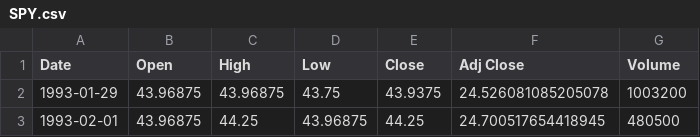
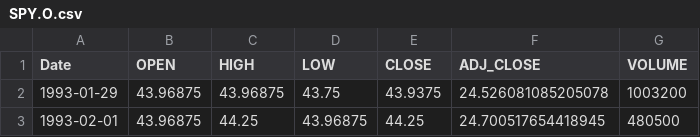
Before and after one commit to the-salty-austin/2025-iaqf-mafn, a CSV file: data/SPY.O.csv (was data/SPY.csv), drawn as a sheet; only a part is shown.

```diff
--- a/data/SPY.csv
+++ b/data/SPY.O.csv
@@ -1,2 +1,2 @@
-Date,Open,High,Low,Close,Adj Close,Volume
+Date,OPEN,HIGH,LOW,CLOSE,ADJ_CLOSE,VOLUME
 1993-01-29,43.96875,43.96875,43.75,43.9375,24.526081085205078,1003200
```
Also changed, not shown: 3 other files.
